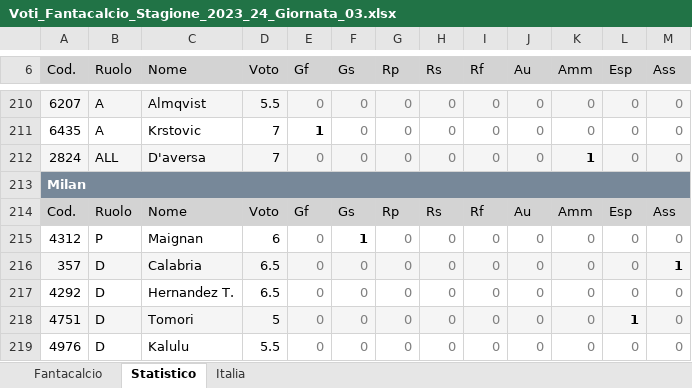
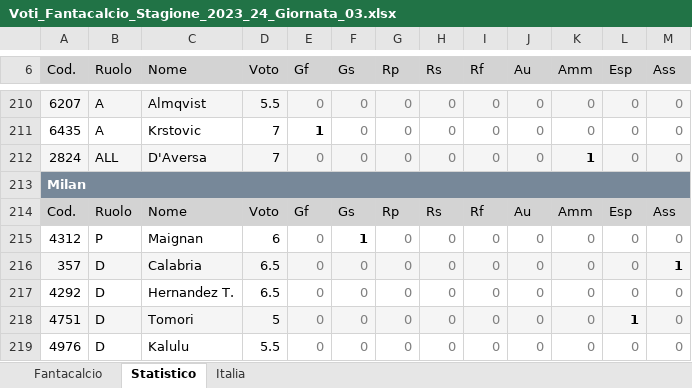
Before and after one commit to LMRuggiero/storicovoti, an Excel workbook: Voti_Fantacalcio/Voti_Fantacalcio_Stagione_2023_24_Giornata_03.xlsx, sheet Statistico, drawn as a sheet; only a part is shown, gaps mark what is left out; values as stored, in another font and other column widths than the file's, no borders; the diff names each change by its address in the sheet, - before the commit and + after, or states it on an @@ line.

```diff
--- a/Voti_Fantacalcio/Voti_Fantacalcio_Stagione_2023_24_Giornata_03.xlsx (sheet Statistico)
+++ b/Voti_Fantacalcio/Voti_Fantacalcio_Stagione_2023_24_Giornata_03.xlsx (sheet Statistico)
-C212 (Nome): D'aversa
+C212 (Nome): D'Aversa
```
Also changed, not shown: sheet Fantacalcio, sheet Italia, Voti_Fantacalcio/Voti_Fantacalcio_Stagione_2023_24_Giornata_04.xlsx, Voti_Fantacalcio/Voti_Fantacalcio_Stagione_2023_24_Giornata_09.xlsx, 56 other files.
